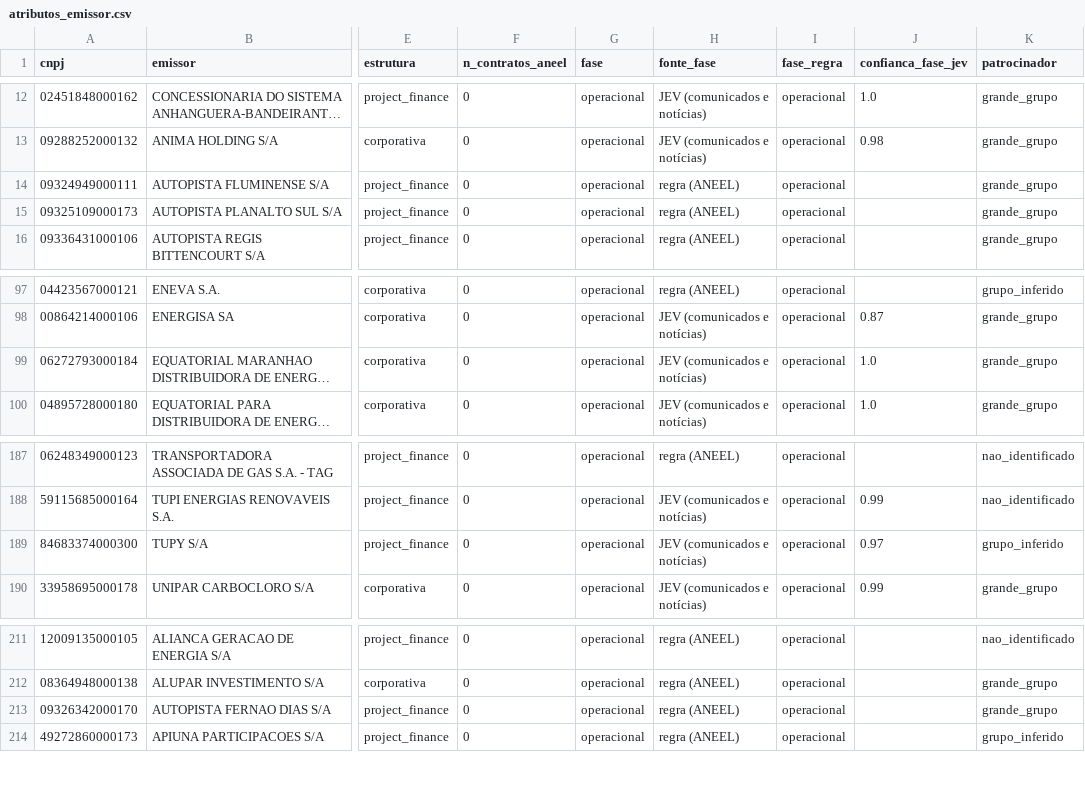
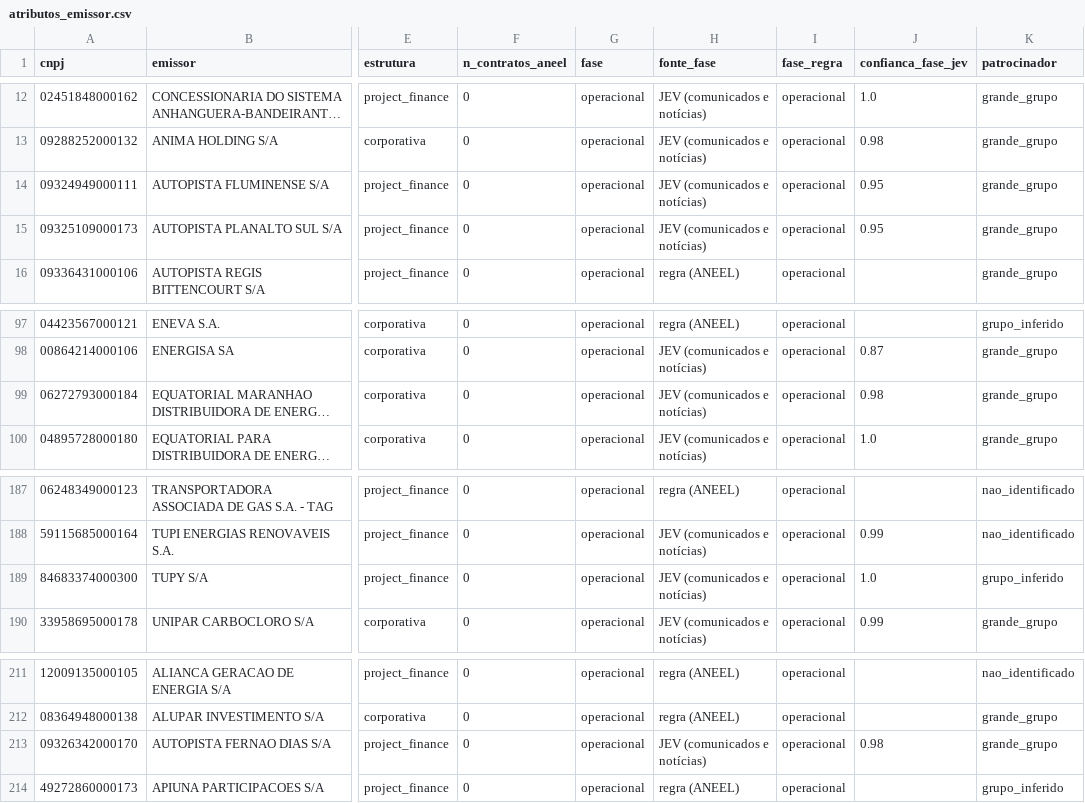
Before and after one commit to alissondpoliveira/grafo-credito, a CSV file: dados/derivados/atributos_emissor.csv, drawn as a sheet; only a part is shown, gaps mark what is left out; long unchanged cells end in …; the diff names each change by its address in the sheet, - before the commit and + after, or states it on an @@ line.

```diff
--- a/dados/derivados/atributos_emissor.csv
+++ b/dados/derivados/atributos_emissor.csv
-H14:H15 (fonte_fase): regra (ANEEL)
+H14:H15 (fonte_fase): JEV (comunicados e notícias)
-J14:J15 (confianca_fase_jev): (empty)
+J14:J15 (confianca_fase_jev): 0.95
-J99 (confianca_fase_jev): 1.0
+J99 (confianca_fase_jev): 0.98
-J189 (confianca_fase_jev): 0.97
+J189 (confianca_fase_jev): 1.0
-H213 (fonte_fase): regra (ANEEL)
+H213 (fonte_fase): JEV (comunicados e notícias)
-J213 (confianca_fase_jev): (empty)
+J213 (confianca_fase_jev): 0.98
```
Also changed, not shown: dados/derivados/jev/fila_revisao.csv, dados/snd/caracteristicas.csv, 22 other files.
